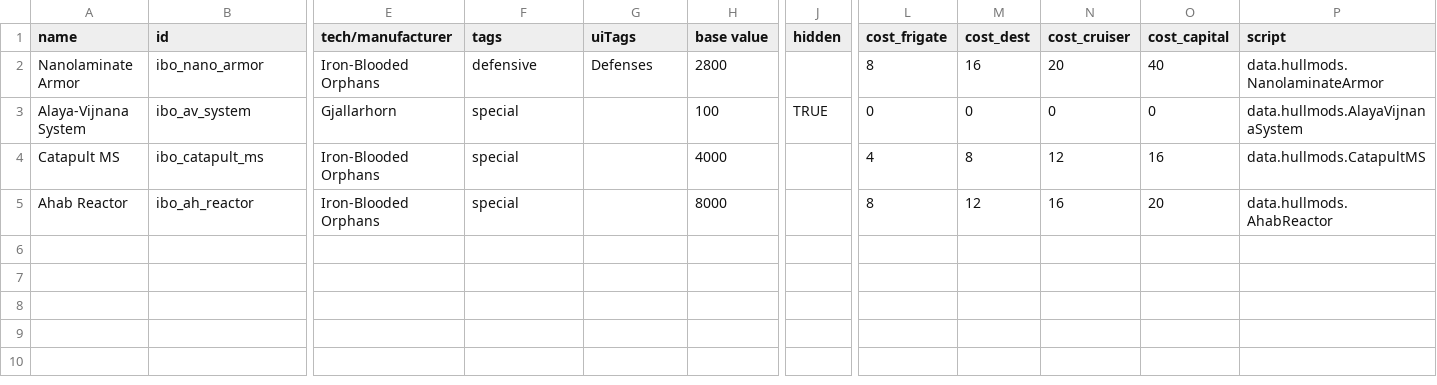
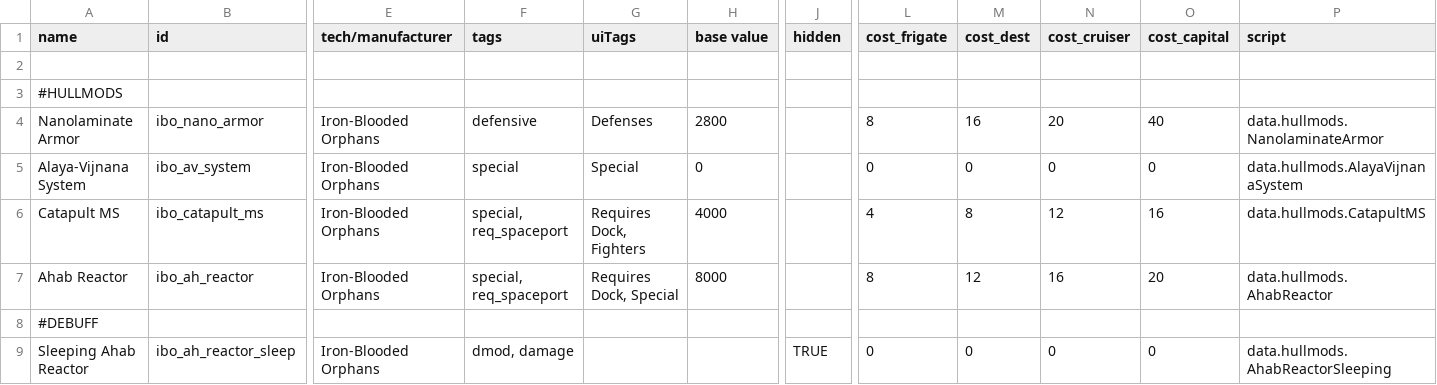
Before and after one commit to Laroustine/mod-starsector-ibo-faction, a CSV file: data/hullmods/hull_mods.csv, drawn as a sheet; only a part is shown, gaps mark what is left out; addresses are those after the commit; rows hold the shown columns only; the diff names each change by its address in the sheet, - before the commit and + after, or states it on an @@ line.

Commit message:
[UPD] All hullmods are up to date
New values and new dmod implemented.

```diff
--- a/data/hullmods/hull_mods.csv
+++ b/data/hullmods/hull_mods.csv
+row 2: (empty)
+row 3: #HULLMODS
-E5 (tech/manufacturer): Gjallarhorn
+E5 (tech/manufacturer): Iron-Blooded Orphans
-G5 (uiTags): (empty)
+G5 (uiTags): Special
-H5 (base value): 100
+H5 (base value): 0
-J5 (hidden): TRUE
+J5 (hidden): (empty)
-F6:F7 (tags): special
+F6:F7 (tags): special, req_spaceport
-G6 (uiTags): (empty)
+G6 (uiTags): Requires Dock, Fighters
-G7 (uiTags): (empty)
+G7 (uiTags): Requires Dock, Special
+row 8: #DEBUFF
+row 9: Sleeping Ahab Reactor | ibo_ah_reactor_sleep | Iron-Blooded Orphans | dmod, damage |  |  | TRUE | 0 | 0 | 0 | 0 | data.hullmods.AhabReactorSleeping
```
Also changed, not shown: 8 other files.
